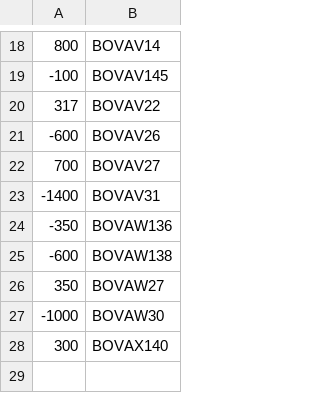
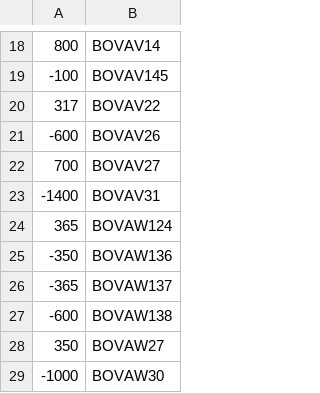
Before and after one commit to jucaazevedo/calculo_delta_posicao, a CSV file: bova11.csv, drawn as a sheet; only a part is shown, gaps mark what is left out; the shorter side is filled out with more unchanged rows; the diff names each change by its address in the sheet, - before the commit and + after, or states it on an @@ line.

```diff
--- a/bova11.csv
+++ b/bova11.csv
+row 24: 365 | BOVAW124
+row 26: -365 | BOVAW137
```
Also changed, not shown: 9 other files.
